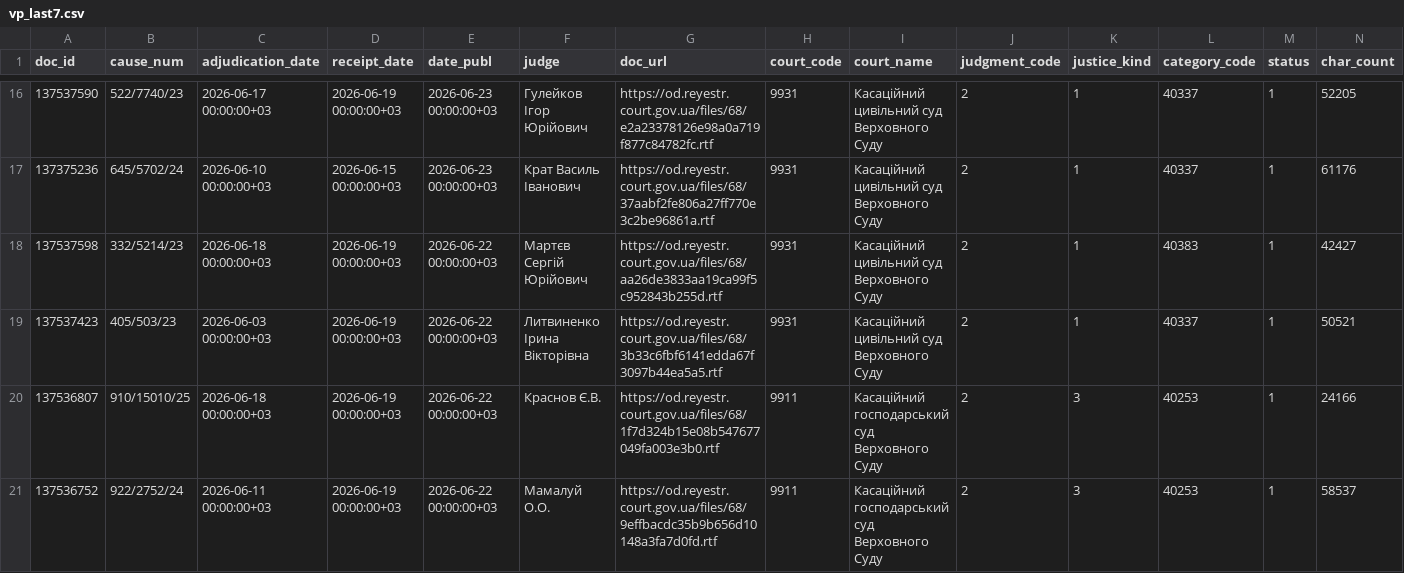
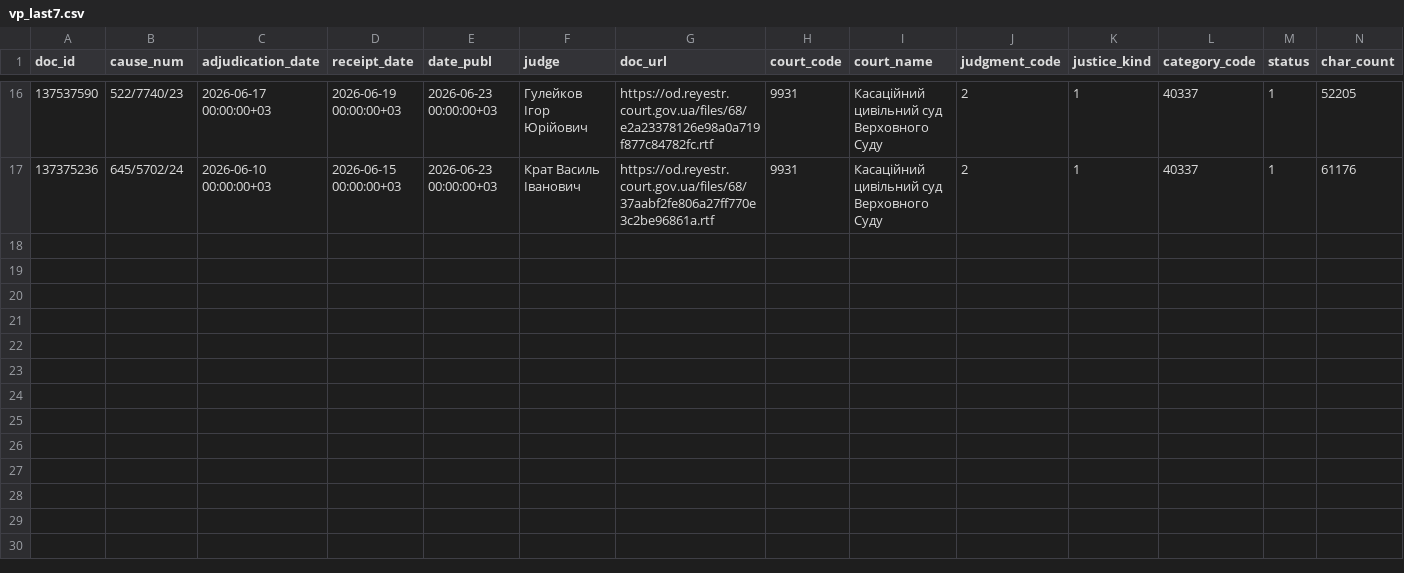
Before and after one commit to apryshchepchuk/VS-legal-digest, a CSV file: data/interim/vp_last7.csv, drawn as a sheet; only a part is shown, gaps mark what is left out; rows hold the shown columns only; the diff names each change by its address in the sheet, - before the commit and + after, or states it on an @@ line.

```diff
--- a/data/interim/vp_last7.csv
+++ b/data/interim/vp_last7.csv
-row 18: 137537598 | 332/5214/23 | 2026-06-18 00:00:00+03 | 2026-06-19 00:00:00+03 | 2026-06-22 00:00:00+03 | Мартєв Сергій Юрійович | https://od.reyestr.court.gov.ua/files/68/aa26de3833aa19ca99f5c952843b255d.rtf | 9931 | Касаційний цивільний суд Верховного Суду | 2 | 1 | 40383 | 1 | 42427
-row 19: 137537423 | 405/503/23 | 2026-06-03 00:00:00+03 | 2026-06-19 00:00:00+03 | 2026-06-22 00:00:00+03 | Литвиненко Ірина Вікторівна | https://od.reyestr.court.gov.ua/files/68/3b33c6fbf6141edda67f3097b44ea5a5.rtf | 9931 | Касаційний цивільний суд Верховного Суду | 2 | 1 | 40337 | 1 | 50521
-row 20: 137536807 | 910/15010/25 | 2026-06-18 00:00:00+03 | 2026-06-19 00:00:00+03 | 2026-06-22 00:00:00+03 | Краснов Є.В. | https://od.reyestr.court.gov.ua/files/68/1f7d324b15e08b547677049fa003e3b0.rtf | 9911 | Касаційний господарський суд Верховного Суду | 2 | 3 | 40253 | 1 | 24166
-row 21: 137536752 | 922/2752/24 | 2026-06-11 00:00:00+03 | 2026-06-19 00:00:00+03 | 2026-06-22 00:00:00+03 | Мамалуй О.О. | https://od.reyestr.court.gov.ua/files/68/9effbacdc35b9b656d10148a3fa7d0fd.rtf | 9911 | Касаційний господарський суд Верховного Суду | 2 | 3 | 40253 | 1 | 58537
```
Also changed, not shown: data/interim/vp_candidates.csv, data/interim/vp_selected_for_analysis.csv, 6 other files.
